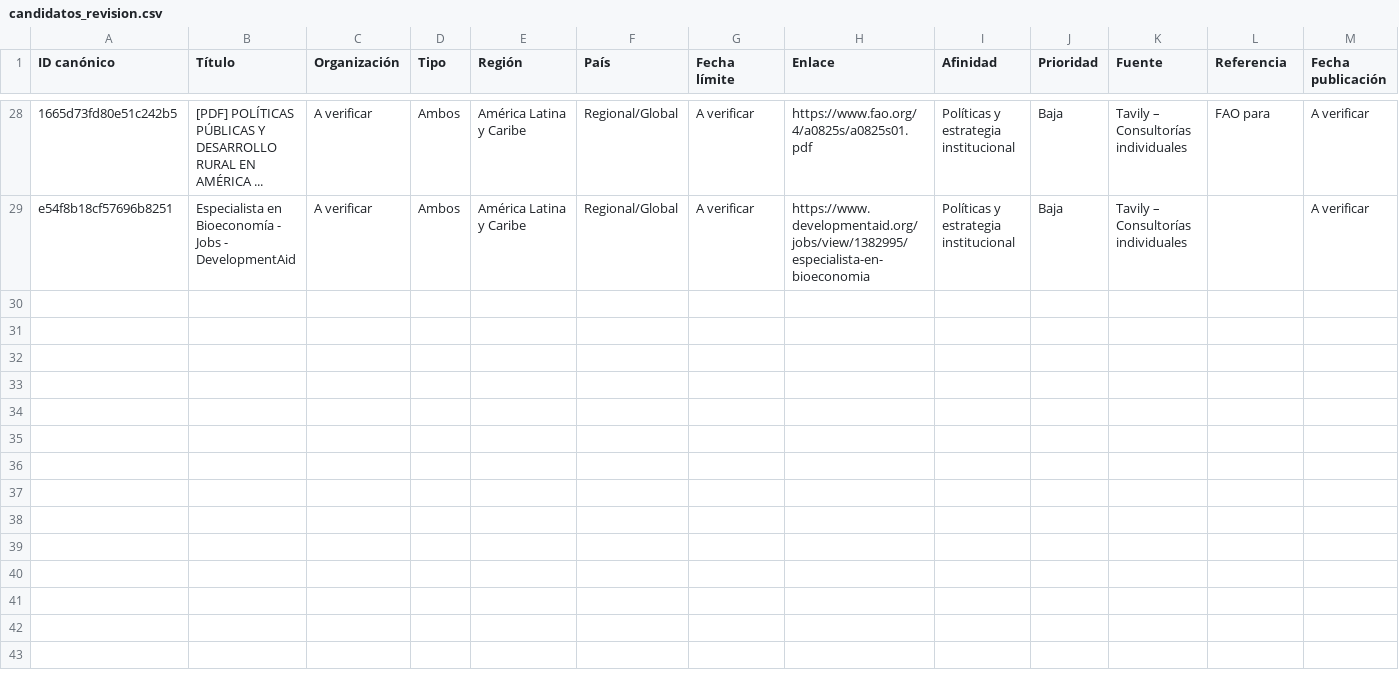
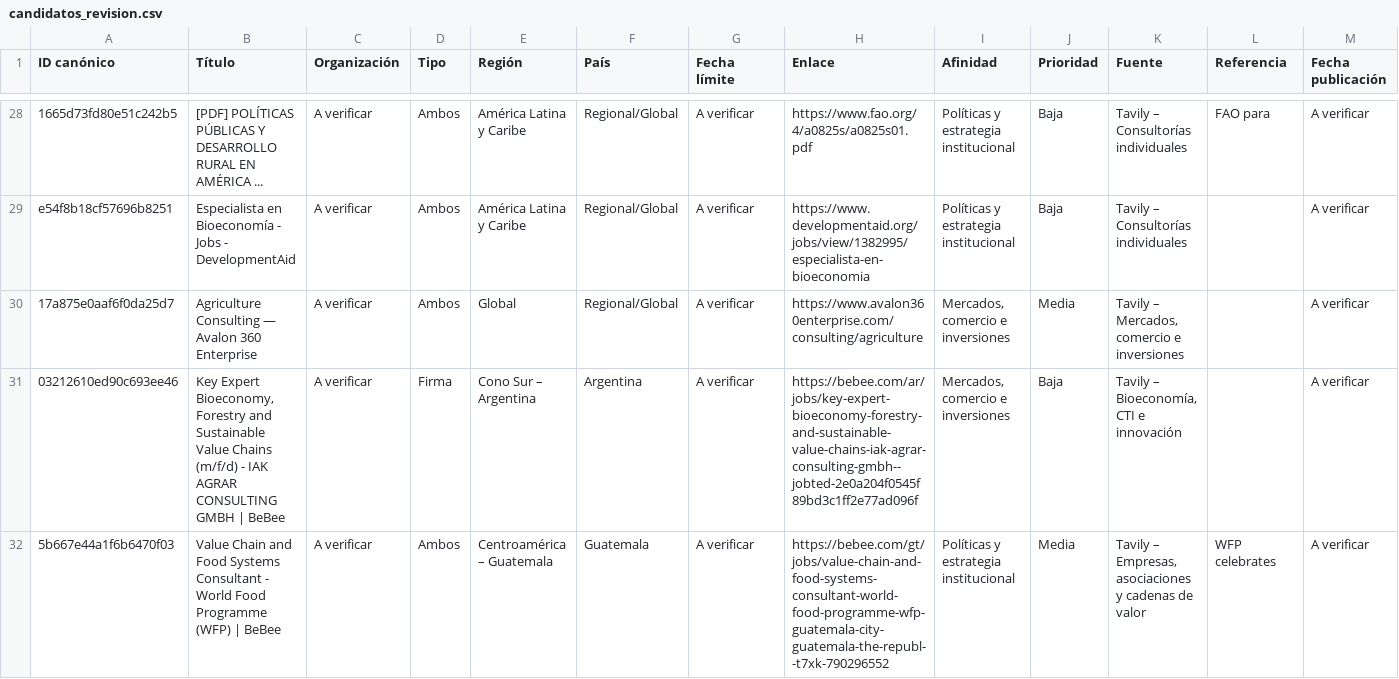
Before and after one commit to fedevillarreal78-hub/ceo-consultorias, a CSV file: candidatos_revision.csv, drawn as a sheet; only a part is shown, gaps mark what is left out; rows hold the shown columns only; the diff names each change by its address in the sheet, - before the commit and + after, or states it on an @@ line.

```diff
--- a/candidatos_revision.csv
+++ b/candidatos_revision.csv
+row 30: 17a875e0aaf6f0da25d7 | Agriculture Consulting — Avalon 360 Enterprise | A verificar | Ambos | Global | Regional/Global | A verificar | https://www.avalon360enterprise.com/consulting/agriculture | Mercados, comercio e inversiones | Media | Tavily – Mercados, comercio e inversiones |  | A verificar
+row 31: 03212610ed90c693ee46 | Key Expert Bioeconomy, Forestry and Sustainable Value Chains (m/f/d) - IAK AGRAR CONSULTING GMBH | BeBee | A verificar | Firma | Cono Sur – Argentina | Argentina | A verificar | https://bebee.com/ar/jobs/key-expert-bioeconomy-forestry-and-sustainable-value-chains-iak-agrar-consulting-gmbh--jobted-2e0a204f0545f89bd3c1ff2e77ad096f | Mercados, comercio e inversiones | Baja | Tavily – Bioeconomía, CTI e innovación |  | A verificar
+row 32: 5b667e44a1f6b6470f03 | Value Chain and Food Systems Consultant - World Food Programme (WFP) | BeBee | A verificar | Ambos | Centroamérica – Guatemala | Guatemala | A verificar | https://bebee.com/gt/jobs/value-chain-and-food-systems-consultant-world-food-programme-wfp-guatemala-city-guatemala-the-republ--t7xk-790296552 | Políticas y estrategia institucional | Media | Tavily – Empresas, asociaciones y cadenas de valor | WFP celebrates | A verificar
```
Also changed, not shown: 2 other files.
